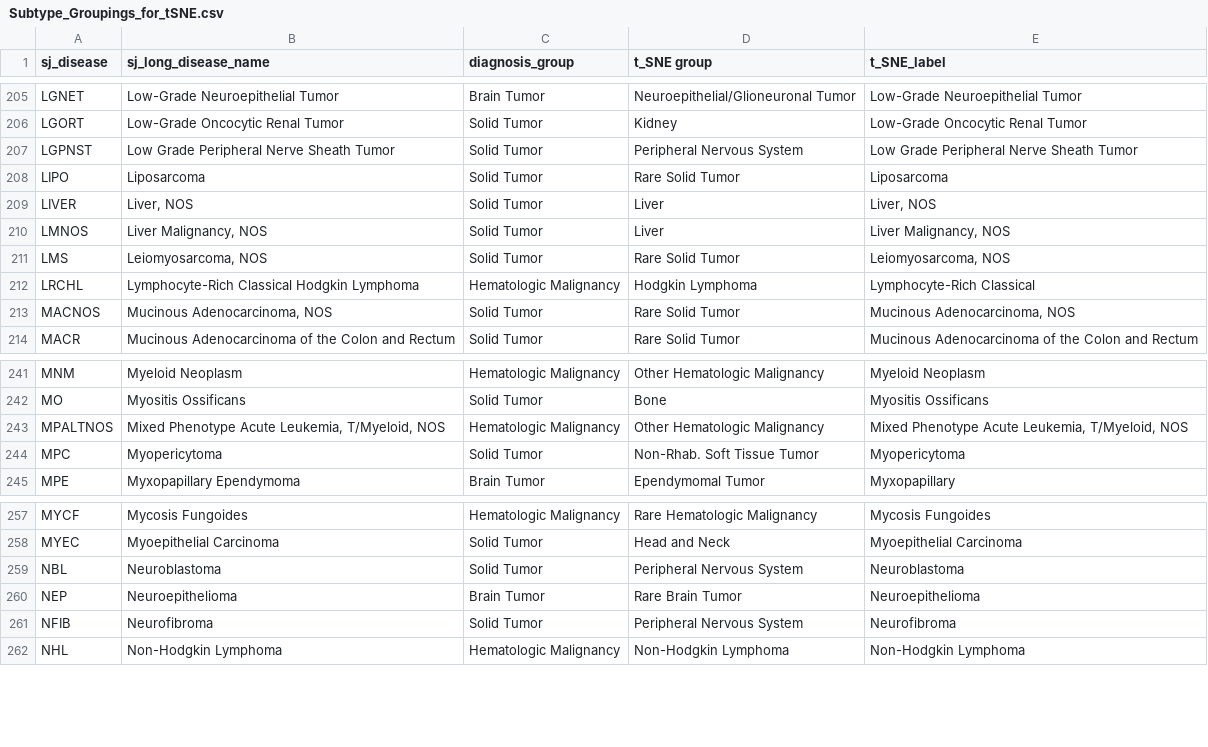
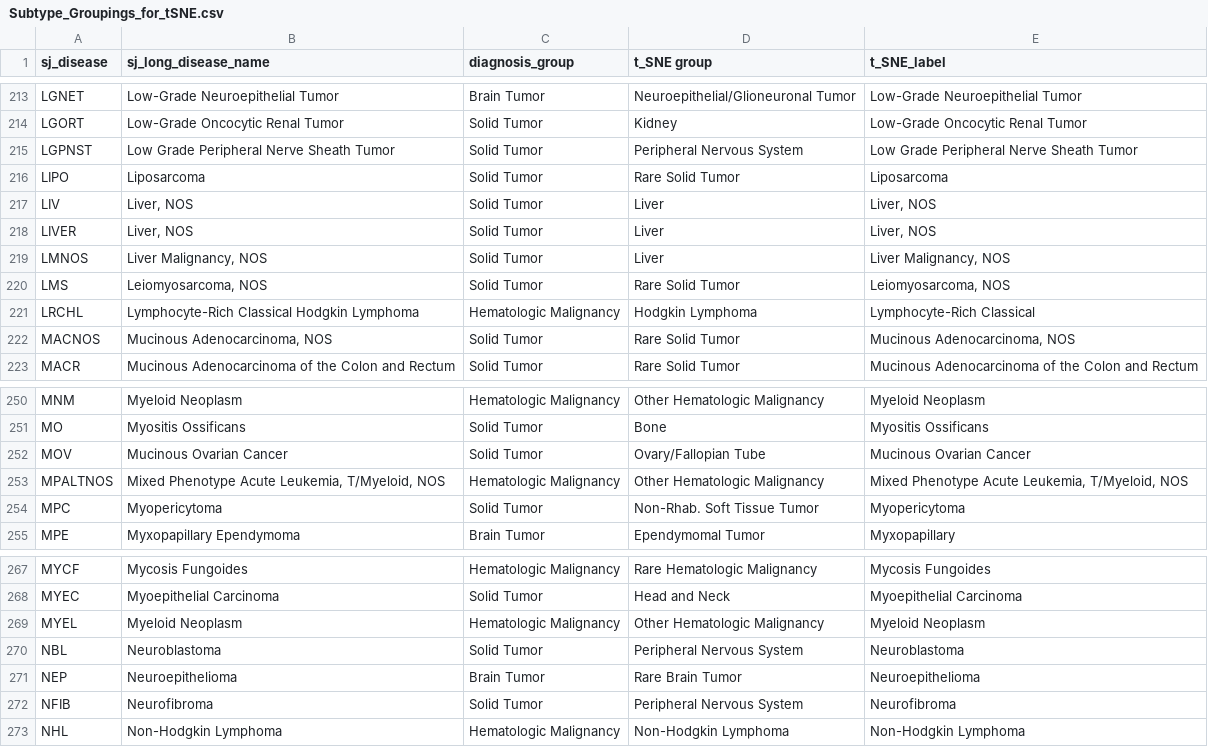
Before and after one commit to stjudecloud/expression-classification, a CSV file: dx_app/resources/stjude/metadata/Subtype_Groupings_for_tSNE.csv, drawn as a sheet; only a part is shown, gaps mark what is left out; the diff covers the shown part only.

```diff
--- a/dx_app/resources/stjude/metadata/Subtype_Groupings_for_tSNE.csv
+++ b/dx_app/resources/stjude/metadata/Subtype_Groupings_for_tSNE.csv
@@ -208,2 +216,3 @@ LGPNST,Low Grade Peripheral Nerve Sheath Tumor,Solid Tumor,Peripheral Nervous Sy
 LIPO,Liposarcoma,Solid Tumor,Rare Solid Tumor,Liposarcoma
+LIV,"Liver, NOS",Solid Tumor,Liver,"Liver, NOS"
 LIVER,"Liver, NOS",Solid Tumor,Liver,"Liver, NOS"
@@ -242,2 +251,3 @@ MNM,Myeloid Neoplasm,Hematologic Malignancy,Other Hematologic Malignancy,Myeloid
 MO,Myositis Ossificans,Solid Tumor,Bone,Myositis Ossificans
+MOV,Mucinous Ovarian Cancer,Solid Tumor,Ovary/Fallopian Tube,Mucinous Ovarian Cancer
 MPALTNOS,"Mixed Phenotype Acute Leukemia, T/Myeloid, NOS",Hematologic Malignancy,Other Hematologic Malignancy,"Mixed Phenotype Acute Leukemia, T/Myeloid, NOS"
@@ -258,2 +268,3 @@ MYCF,Mycosis Fungoides,Hematologic Malignancy,Rare Hematologic Malignancy,Mycosi
 MYEC,Myoepithelial Carcinoma,Solid Tumor,Head and Neck,Myoepithelial Carcinoma
+MYEL,Myeloid Neoplasm,Hematologic Malignancy,Other Hematologic Malignancy,Myeloid Neoplasm
 NBL,Neuroblastoma,Solid Tumor,Peripheral Nervous System,Neuroblastoma
```
Also changed, not shown: 8 added rows and 1 edited cell elsewhere in this file, dx_app/resources/stjude/metadata/paper_vs_database_diagnosis_v4_normalized_AlexUpdatesV2_LOOKUP_tSNE.csv.
